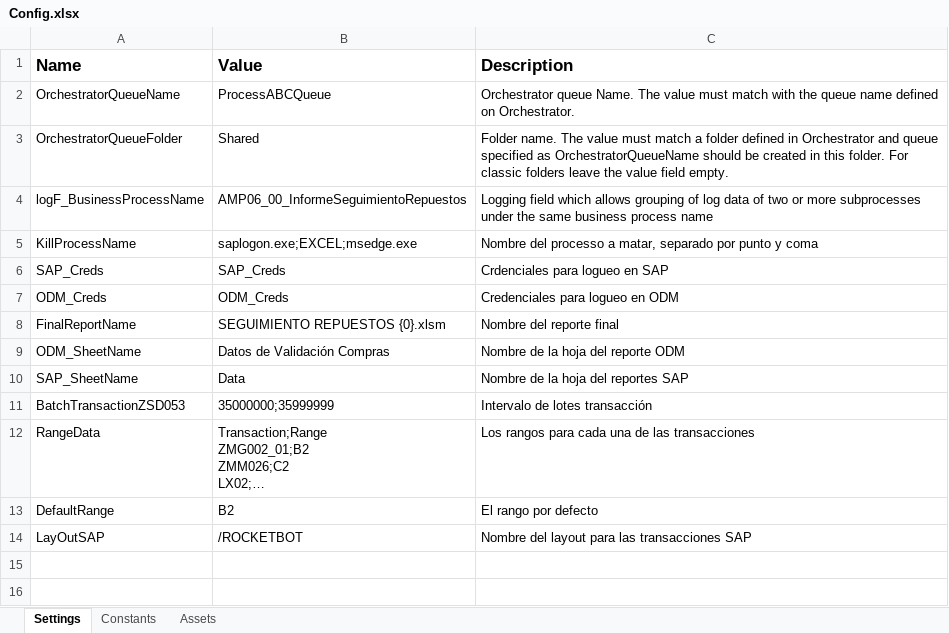
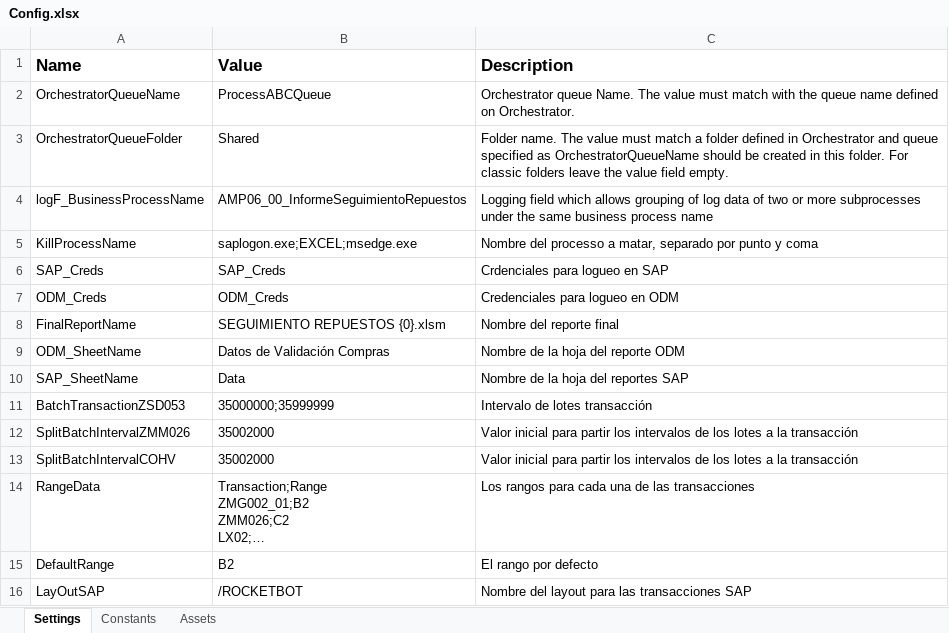
Before and after one commit to WilliamFallaAci/AMP06_00_InformeSeguimientoRepuestos, an Excel workbook: Data/Config.xlsx, sheet Settings, drawn as a sheet; long unchanged cells end in …; values as stored, in another font and other column widths than the file's, no borders; the diff names each change by its address in the sheet, - before the commit and + after, or states it on an @@ line.

```diff
--- a/Data/Config.xlsx (sheet Settings)
+++ b/Data/Config.xlsx (sheet Settings)
+row 12: SplitBatchIntervalZMM026 | 35002000 | Valor inicial para partir los intervalos de los lotes a la transacción
+row 13: SplitBatchIntervalCOHV | 35002000 | Valor inicial para partir los intervalos de los lotes a la transacción
```
Also changed, not shown: Data/Input/TransaccionesSAP.xlsx, 14 other files.
